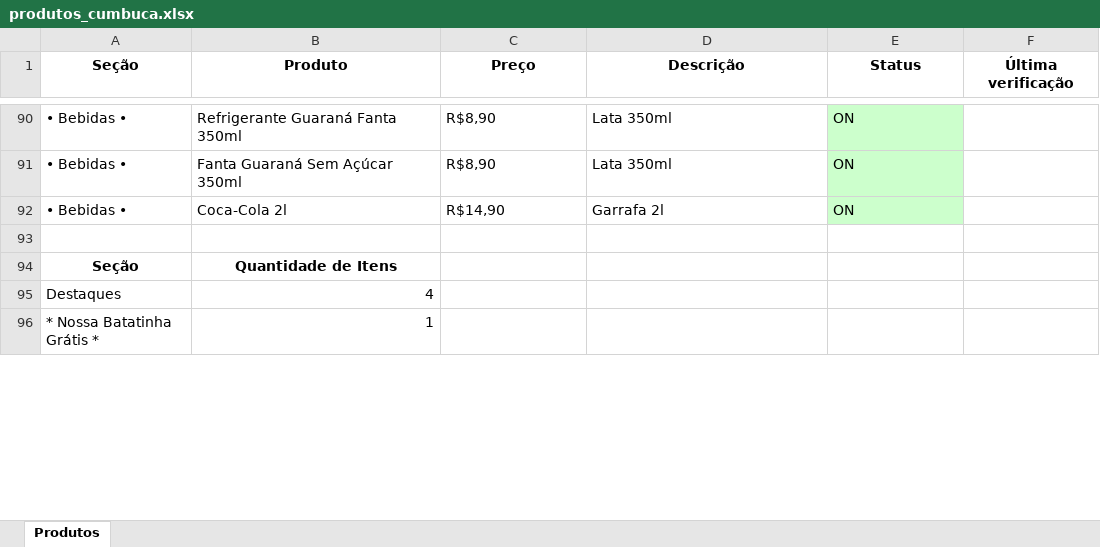
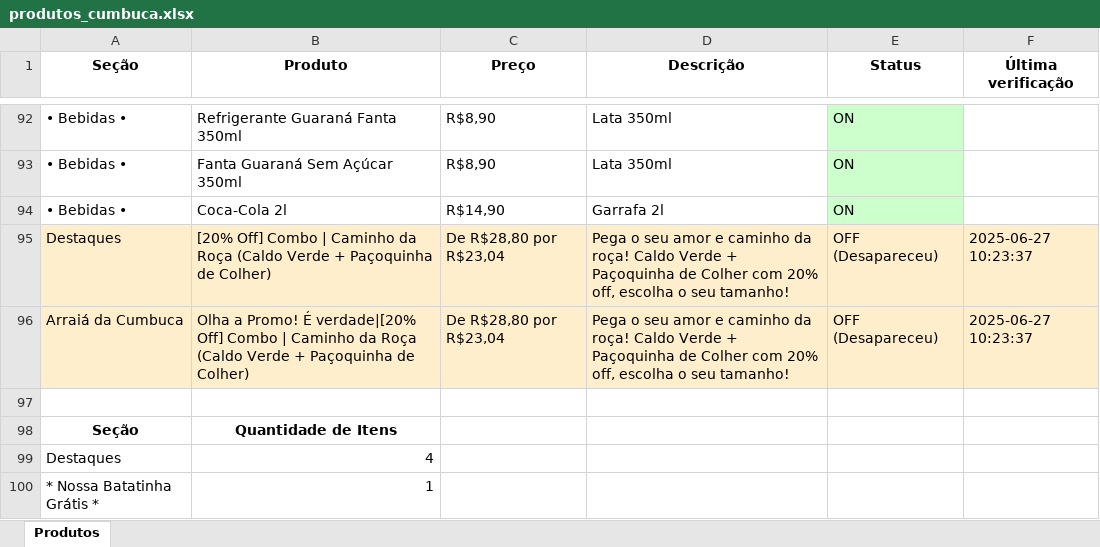
Before and after one commit to EduardoJKN/Cumbuca_IFood_T1, an Excel workbook: produtos_cumbuca.xlsx, sheet Produtos, drawn as a sheet; only a part is shown, gaps mark what is left out; values as stored, in another font and other column widths than the file's, no borders; the diff covers the shown part only; the diff names each change by its address in the sheet, - before the commit and + after, or states it on an @@ line.

```diff
--- a/produtos_cumbuca.xlsx (sheet Produtos)
+++ b/produtos_cumbuca.xlsx (sheet Produtos)
+row 95: Destaques | [20% Off] Combo | Caminho da Roça (Caldo Verde + Paçoquinha de Colher) | De R$28,80 por R$23,04 | Pega o seu amor e caminho da roça! Caldo Verde + Paçoquinha de Colher com 20% off, escolha o seu tamanho! | OFF (Desapareceu) | 2025-06-27 10:23:37
+row 96: Arraiá da Cumbuca | Olha a Promo! É verdade|[20% Off] Combo | Caminho da Roça (Caldo Verde + Paçoquinha de Colher) | De R$28,80 por R$23,04 | Pega o seu amor e caminho da roça! Caldo Verde + Paçoquinha de Colher com 20% off, escolha o seu tamanho! | OFF (Desapareceu) | 2025-06-27 10:23:37
```
Also changed, not shown: 4 added rows, 1 removed row and 7 edited cells elsewhere in this sheet, 4 other files.
